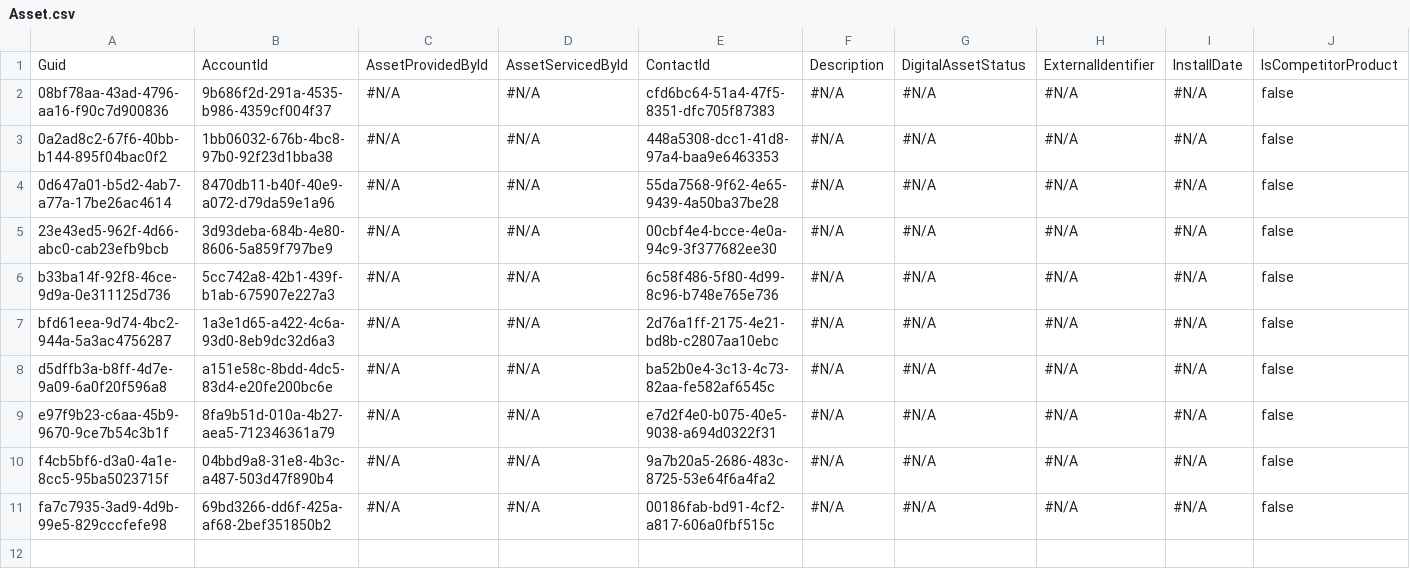
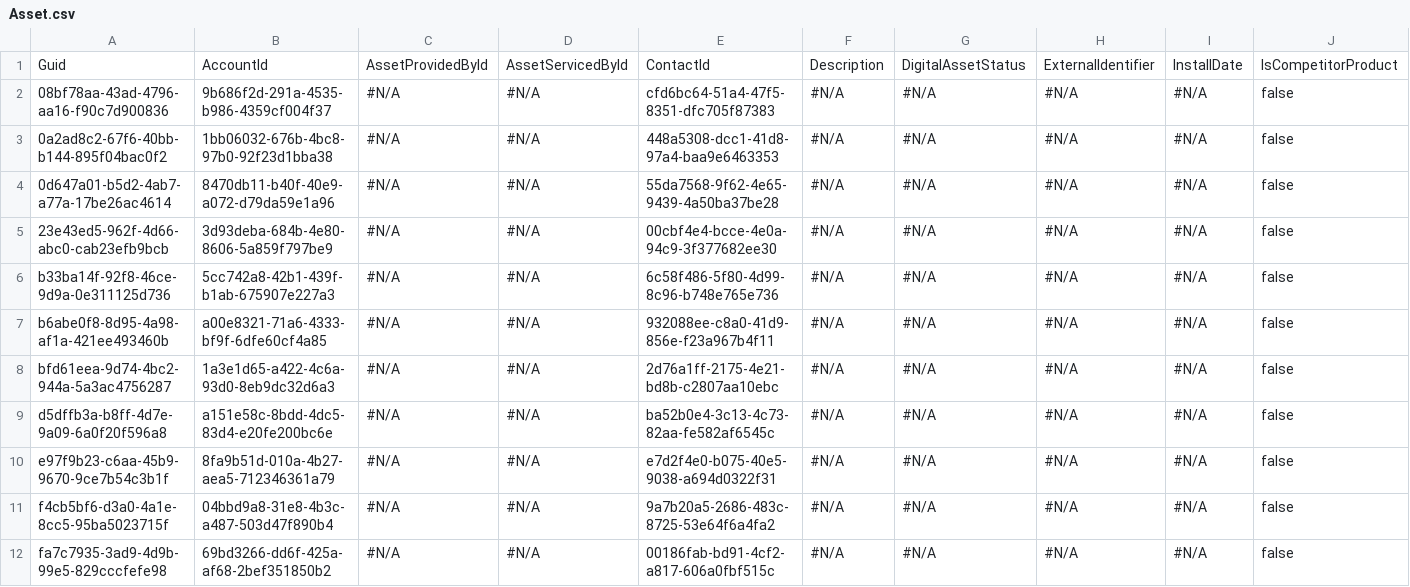
Before and after one commit to Prodlymoover/CPQ-Test--33, a CSV file: Asset.csv, drawn as a sheet; only a part is shown; rows hold the shown columns only; the diff names each change by its address in the sheet, - before the commit and + after, or states it on an @@ line.

```diff
--- a/Asset.csv
+++ b/Asset.csv
+row 7: b6abe0f8-8d95-4a98-af1a-421ee493460b | a00e8321-71a6-4333-bf9f-6dfe60cf4a85 | #N/A | #N/A | 932088ee-c8a0-41d9-856e-f23a967b4f11 | #N/A | #N/A | #N/A | #N/A | false
```
Also changed, not shown: Account.csv, Case.csv, 3 other files.
